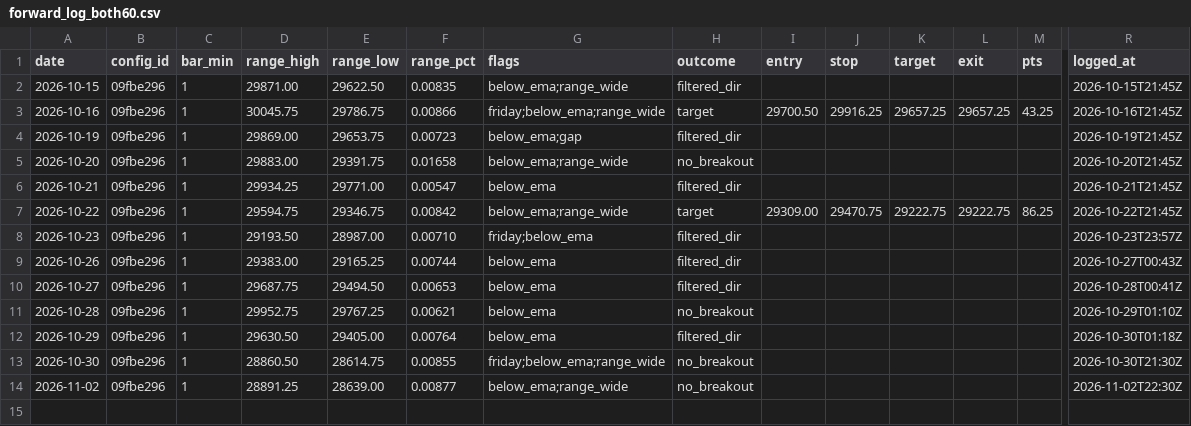
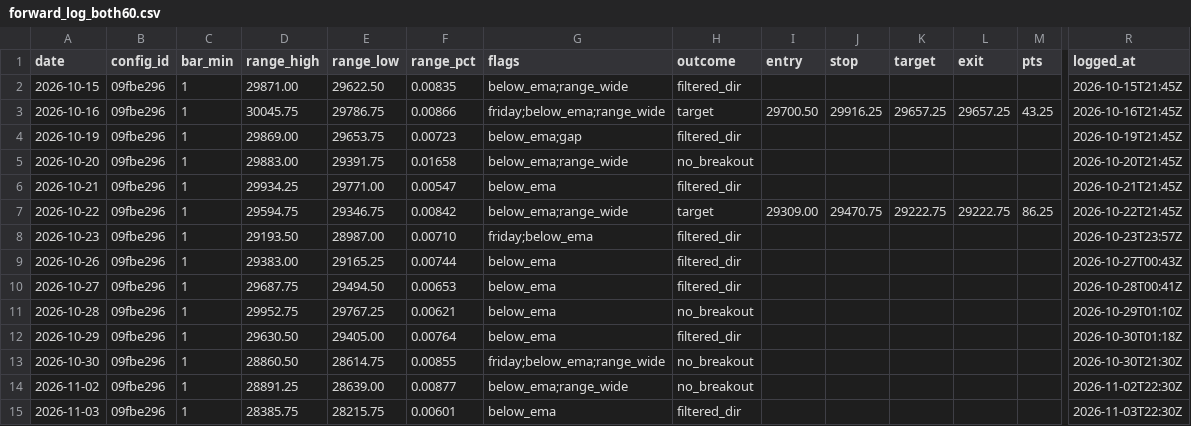
Before and after one commit to jlee056/orb-bot, a CSV file: forward/forward_log_both60.csv, drawn as a sheet; only a part is shown, gaps mark what is left out; rows hold the shown columns only; the diff names each change by its address in the sheet, - before the commit and + after, or states it on an @@ line.

```diff
--- a/forward/forward_log_both60.csv
+++ b/forward/forward_log_both60.csv
+row 15: 2026-11-03 | 09fbe296 | 1 | 28385.75 | 28215.75 | 0.00601 | below_ema | filtered_dir |  |  |  |  |  | 2026-11-03T22:30Z
```
Also changed, not shown: forward/forward_log.csv, forward/forward_log_orb5.csv, 2 other files.
